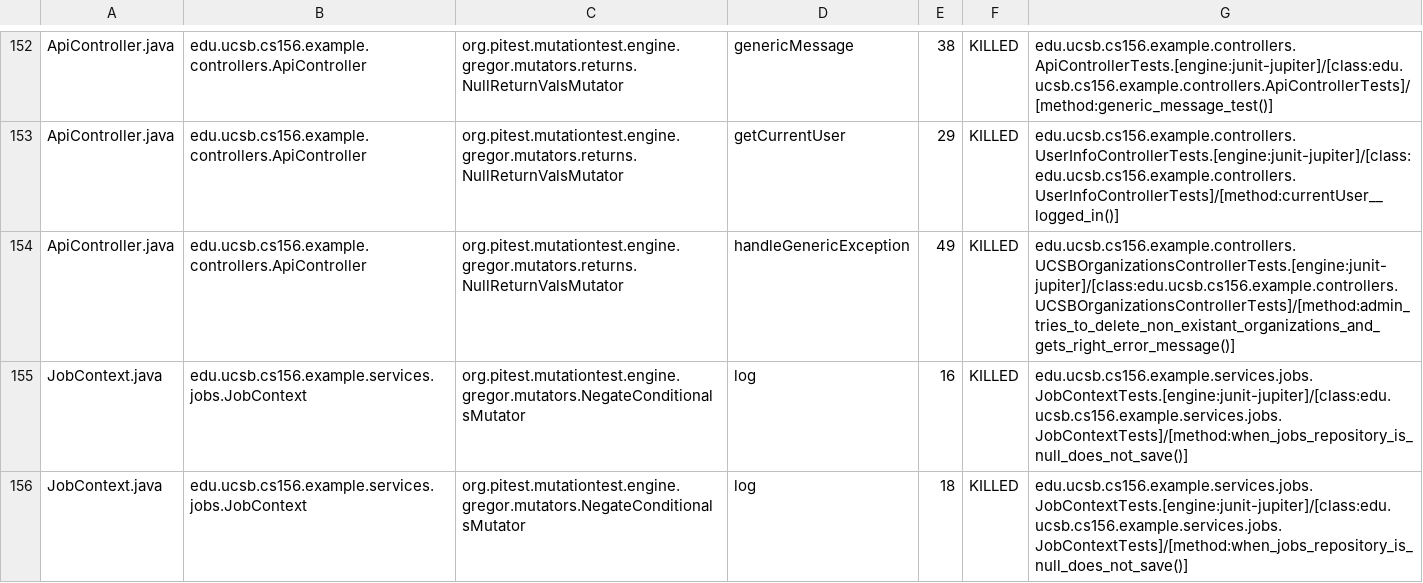
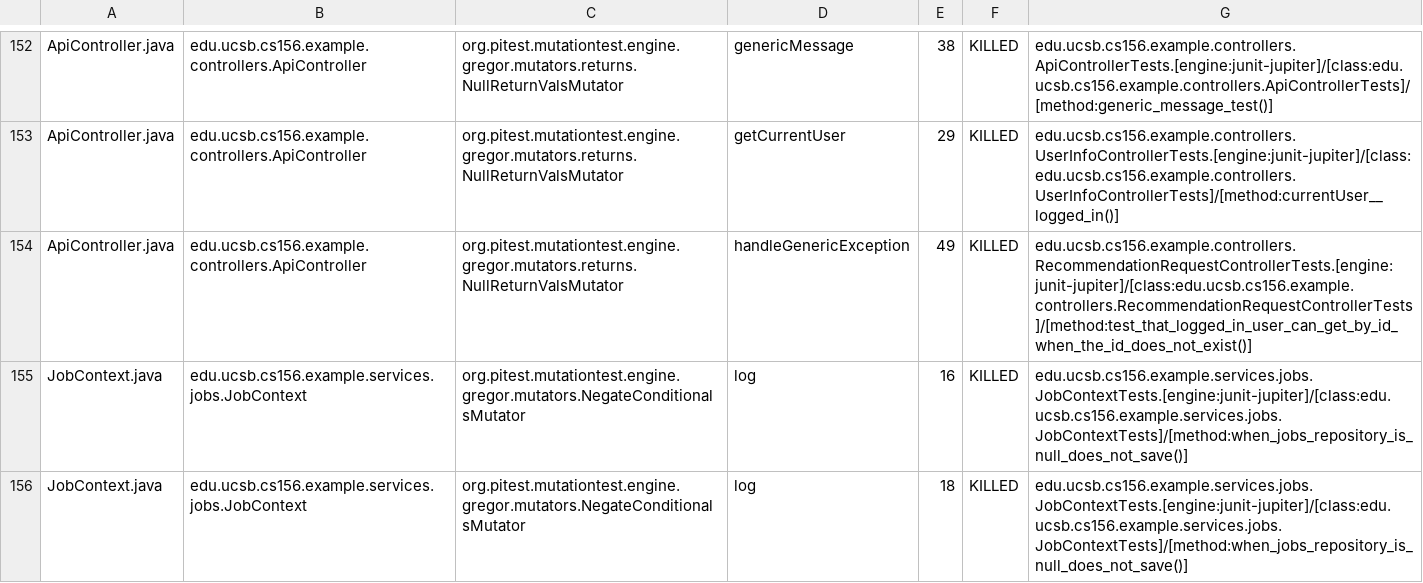
Before and after one commit to ucsb-cs156-s25/team02-s25-01, a CSV file: prs/73/pitest/mutations.csv, drawn as a sheet; only a part is shown, gaps mark what is left out.

Commit message:
Deploying to gh-pages from @ ucsb-cs156-s25/team02-s25-01@938c88bbb86af534a01fbfd3765bf843b2717915 🚀

```diff
--- a/prs/73/pitest/mutations.csv
+++ b/prs/73/pitest/mutations.csv
@@ -153,3 +153,3 @@ ApiController.java,edu.ucsb.cs156.example.controllers.ApiController,org.pitest.m
 ApiController.java,edu.ucsb.cs156.example.controllers.ApiController,org.pitest.mutationtest.engine.gregor.mutators.returns.NullReturnValsMutator,getCurrentUser,29,KILLED,edu.ucsb.cs156.example.controllers.UserInfoControllerTests.[engine:junit-jupiter]/[class:edu.ucsb.cs156.example.controllers.UserInfoControllerTests]/[method:currentUser__logged_in()]
-ApiController.java,edu.ucsb.cs156.example.controllers.ApiController,org.pitest.mutationtest.engine.gregor.mutators.returns.NullReturnValsMutator,handleGenericException,49,KILLED,edu.ucsb.cs156.example.controllers.UCSBOrganizationsControllerTests.[engine:junit-jupiter]/[class:edu.ucsb.cs156.example.controllers.UCSBOrganizationsControllerTests]/[method:admin_tries_to_delete_non_existant_organizations_and_gets_right_error_message()]
+ApiController.java,edu.ucsb.cs156.example.controllers.ApiController,org.pitest.mutationtest.engine.gregor.mutators.returns.NullReturnValsMutator,handleGenericException,49,KILLED,edu.ucsb.cs156.example.controllers.RecommendationRequestControllerTests.[engine:junit-jupiter]/[class:edu.ucsb.cs156.example.controllers.RecommendationRequestControllerTests]/[method:test_that_logged_in_user_can_get_by_id_when_the_id_does_not_exist()]
 JobContext.java,edu.ucsb.cs156.example.services.jobs.JobContext,org.pitest.mutationtest.engine.gregor.mutators.NegateConditionalsMutator,log,16,KILLED,edu.ucsb.cs156.example.services.jobs.JobContextTests.[engine:junit-jupiter]/[class:edu.ucsb.cs156.example.services.jobs.JobContextTests]/[method:when_jobs_repository_is_null_does_not_save()]
```
Also changed, not shown: 19 other files.
